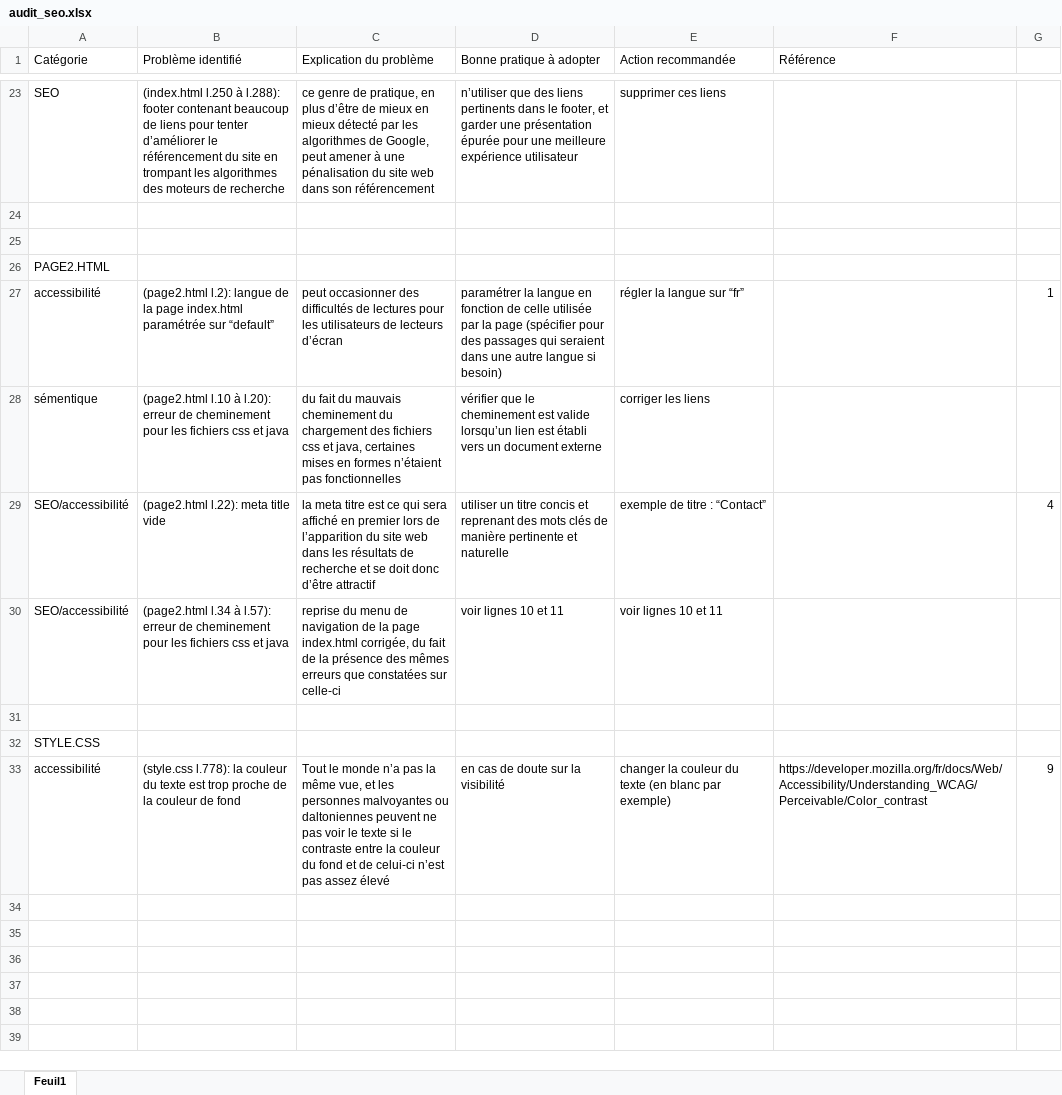
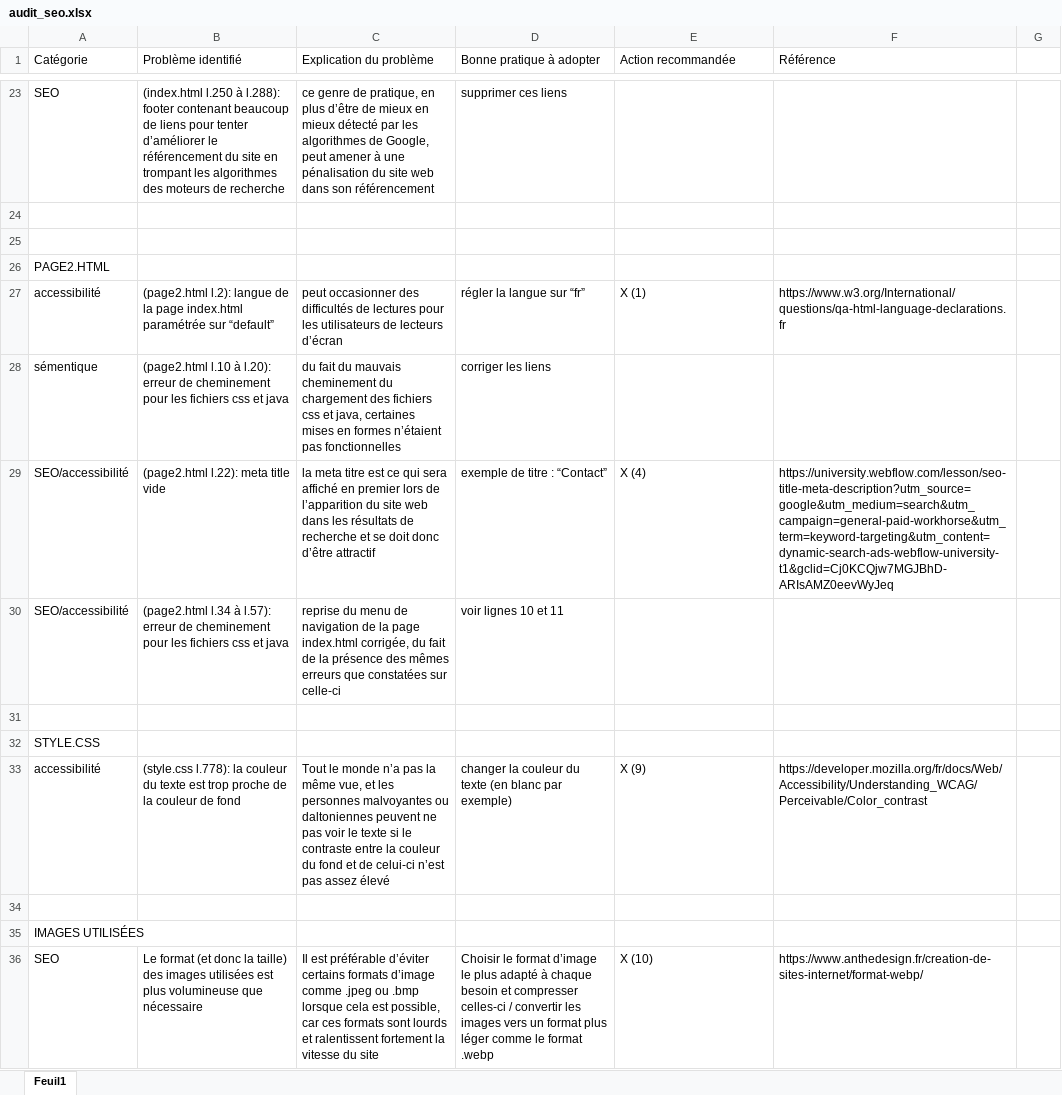
Before and after one commit to Jimmyhlr/JimmyHeller_4_23082021, an Excel workbook: audit_seo.xlsx, sheet Feuil1, drawn as a sheet; only a part is shown, gaps mark what is left out; values as stored, in another font and other column widths than the file's, no cell formats; the diff covers the shown part only; the diff names each change by its address in the sheet, - before the commit and + after, or states it on an @@ line.

```diff
--- a/audit_seo.xlsx (sheet Feuil1)
+++ b/audit_seo.xlsx (sheet Feuil1)
-D23 (Bonne pratique à adopter): n’utiliser que des liens pertinents dans le footer, et garder une présentation épurée pour une meilleure expérience utilisateur
+D23 (Bonne pratique à adopter): supprimer ces liens
-E23 (Action recommandée): supprimer ces liens
+E23 (Action recommandée): (empty)
-D27 (Bonne pratique à adopter): paramétrer la langue en fonction de celle utilisée par la page (spécifier pour des passages qui seraient dans une autre langue si besoin)
+D27 (Bonne pratique à adopter): régler la langue sur “fr”
-E27 (Action recommandée): régler la langue sur “fr”
+E27 (Action recommandée): X (1)
-F27 (Référence): (empty)
+F27 (Référence): https://www.w3.org/International/questions/qa-html-language-declarations.fr
-G27: 1
+G27: (empty)
-D28 (Bonne pratique à adopter): vérifier que le cheminement est valide lorsqu’un lien est établi vers un document externe
+D28 (Bonne pratique à adopter): corriger les liens
-E28 (Action recommandée): corriger les liens
+E28 (Action recommandée): (empty)
-D29 (Bonne pratique à adopter): utiliser un titre concis et reprenant des mots clés de manière pertinente et naturelle
+D29 (Bonne pratique à adopter): exemple de titre : “Contact”
-E29 (Action recommandée): exemple de titre : “Contact”
+E29 (Action recommandée): X (4)
-F29 (Référence): (empty)
+F29 (Référence): https://university.webflow.com/lesson/seo-title-meta-description?utm_source=google&utm_medium=search&utm_campaign=general-paid-workhorse&utm_term=keyword-targeting&utm_content=dynamic-search-ads-webflow-university-t1&gclid=Cj0KCQjw7MGJBhD-ARIsAMZ0eevWyJeq
-G29: 4
+G29: (empty)
-E30 (Action recommandée): voir lignes 10 et 11
+E30 (Action recommandée): (empty)
-D33 (Bonne pratique à adopter): en cas de doute sur la visibilité
+D33 (Bonne pratique à adopter): changer la couleur du texte (en blanc par exemple)
-E33 (Action recommandée): changer la couleur du texte (en blanc par exemple)
+E33 (Action recommandée): X (9)
-G33: 9
+G33: (empty)
+row 34: (empty)
+row 35: IMAGES UTILISÉES
+row 36: SEO | Le format (et donc la taille) des images utilisées est plus volumineuse que nécessaire | Il est préférable d’éviter certains formats d’image comme .jpeg ou .bmp lorsque cela est possible, car ces formats sont lourds et ralentissent fortement la vitesse du site | Choisir le format d’image le plus adapté à chaque besoin et compresser celles-ci / convertir les images vers un format plus léger comme le format .webp | X (10) | https://www.anthedesign.fr/creation-de-sites-internet/format-webp/
```
Also changed, not shown: 68 edited cells elsewhere in this sheet, cell formats, 1 other file.
